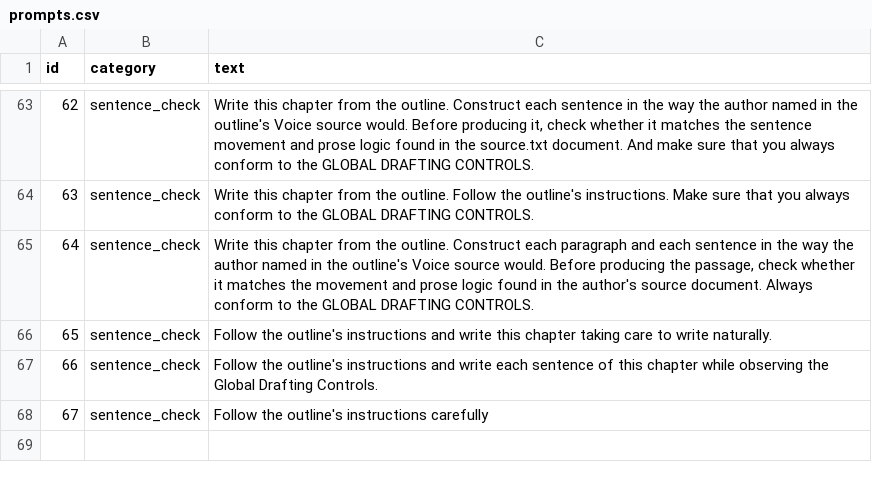
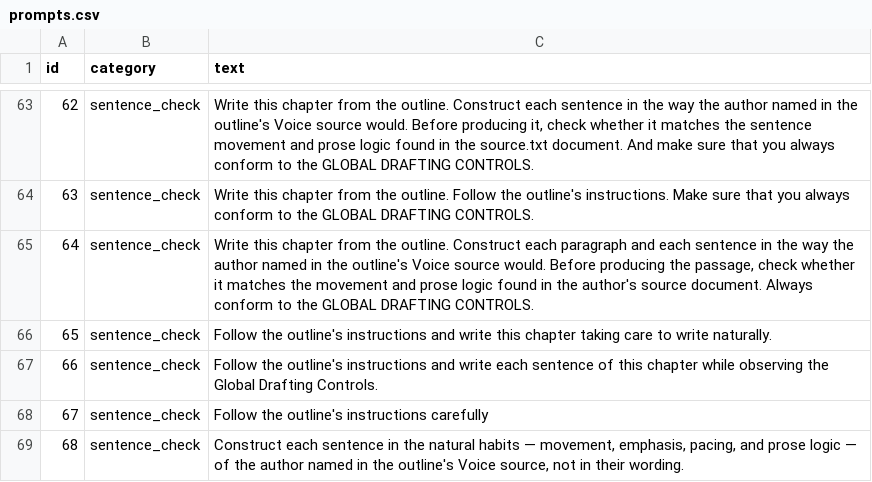
Before and after one commit to wdemilly/rewriteit-, a CSV file: prompts.csv, drawn as a sheet; only a part is shown, gaps mark what is left out.

Commit message:
Add files via upload

```diff
--- a/prompts.csv
+++ b/prompts.csv
@@ -68 +68,2 @@ id,category,text
 67,sentence_check,Follow the outline's instructions carefully
+68,sentence_check,"Construct each sentence in the natural habits — movement, emphasis, pacing, and prose logic — of the author named in the outline's Voice source, not in their wording."
```
